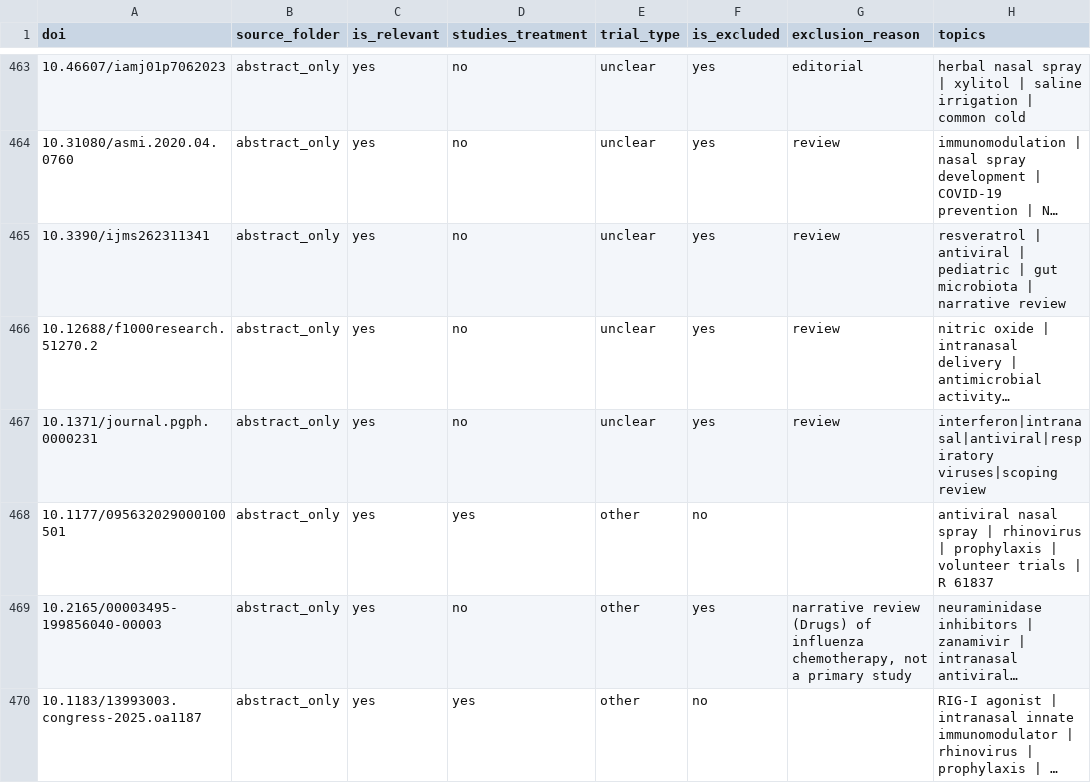
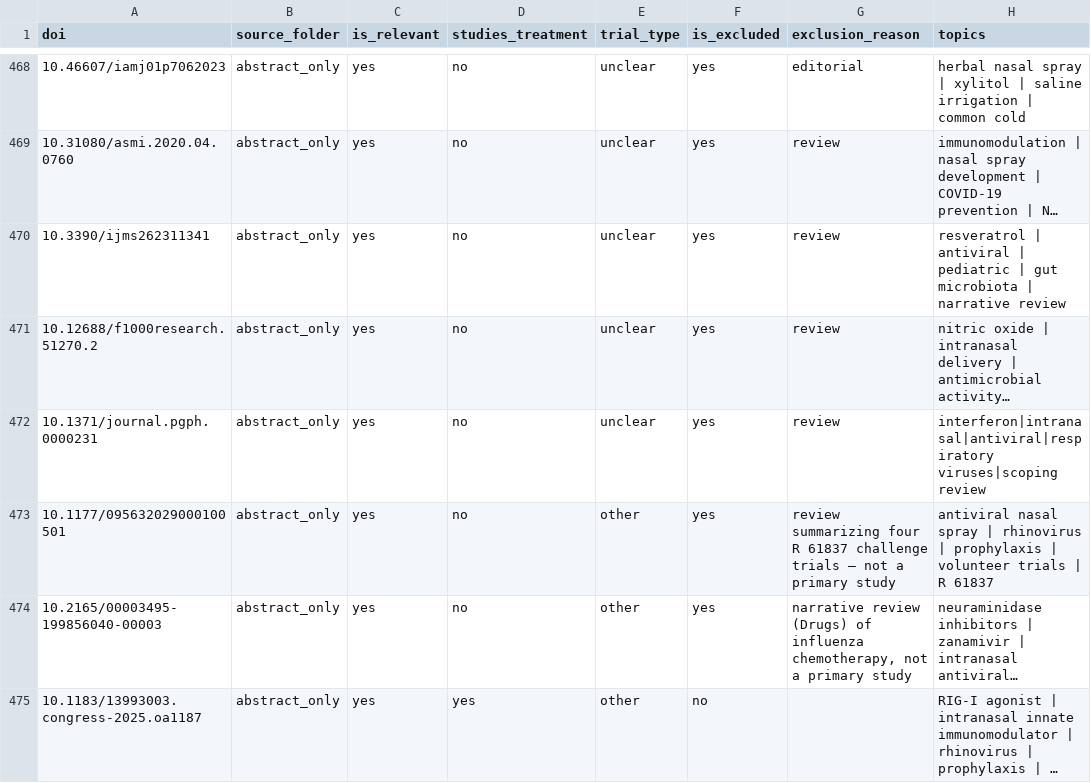
Before and after one commit to delton137/metascience-observatory, a CSV file: data/birds_eye_reviews/antiviral_nasal_sprays/trial_screening.csv, drawn as a sheet; only a part is shown, gaps mark what is left out; long unchanged cells end in …; addresses are those after the commit; the diff covers the shown part only; the diff names each change by its address in the sheet, - before the commit and + after, or states it on an @@ line.

```diff
--- a/data/birds_eye_reviews/antiviral_nasal_sprays/trial_screening.csv
+++ b/data/birds_eye_reviews/antiviral_nasal_sprays/trial_screening.csv
-D473 (studies_treatment): yes
+D473 (studies_treatment): no
-F473 (is_excluded): no
+F473 (is_excluded): yes
-G473 (exclusion_reason): (empty)
+G473 (exclusion_reason): review summarizing four R 61837 challenge trials — not a primary study
```
Also changed, not shown: 7 added rows and 15 edited cells elsewhere in this file, data/birds_eye_reviews/antiviral_nasal_sprays/spray_types.csv, data/birds_eye_reviews/antiviral_nasal_sprays/trial_verdicts.csv, 5 other files.
